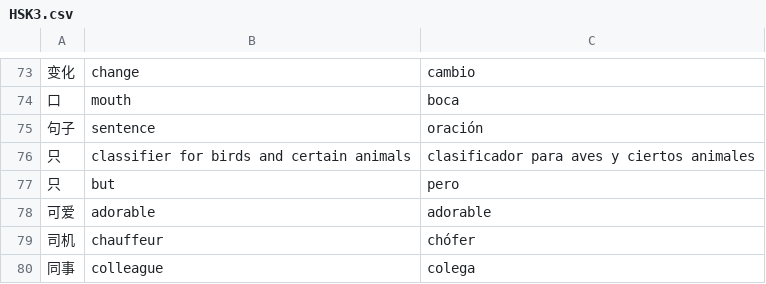
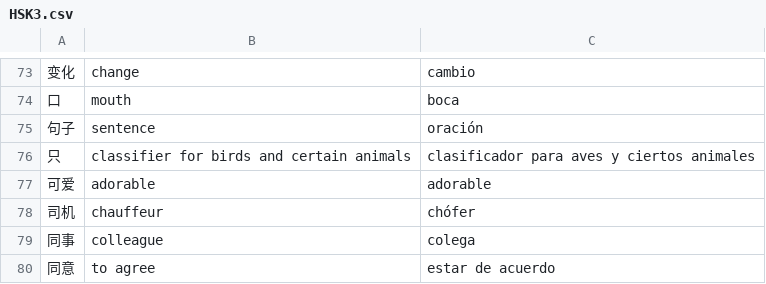
Before and after one commit to Jonathangadeaharder/VocabLevels, a CSV file: chinese/HSK3.csv, drawn as a sheet; only a part is shown, gaps mark what is left out; the shorter side is filled out with more unchanged rows; the diff names each change by its address in the sheet, - before the commit and + after, or states it on an @@ line.

```diff
--- a/chinese/HSK3.csv
+++ b/chinese/HSK3.csv
-row 77: 只 | but | pero
```
Also changed, not shown: chinese/HSK2.csv.
